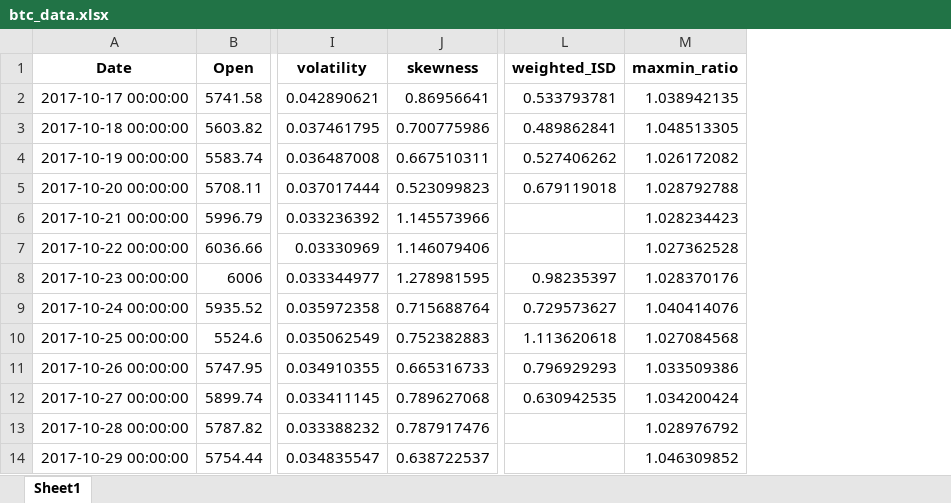
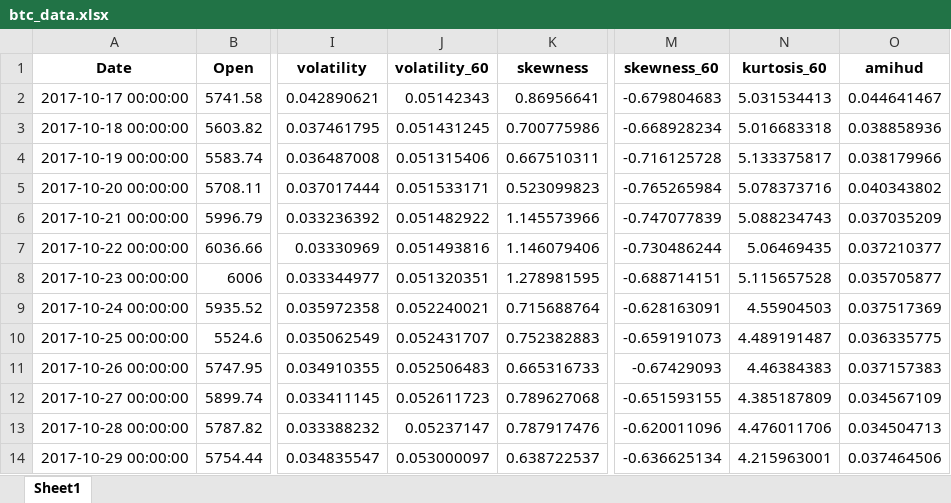
Before and after one commit to daigangfan/bitcoin-option, an Excel workbook: data/btc_data.xlsx, sheet Sheet1, drawn as a sheet; only a part is shown, gaps mark what is left out; values as stored, in another font and other column widths than the file's, no borders; removed rows and columns are numbered as before the commit, all else as after; the diff names each change by its address in the sheet, - before the commit and + after, or states it on an @@ line.

```diff
--- a/data/btc_data.xlsx (sheet Sheet1)
+++ b/data/btc_data.xlsx (sheet Sheet1)
+column J (volatility_60), rows 2-14: 0.05142343 | 0.051431245 | 0.051315406 | 0.051533171 | 0.051482922 | 0.051493816 | 0.051320351 | 0.052240021 | 0.052431707 | 0.052506483 | 0.052611723 | 0.05237147 | 0.053000097
-column L (weighted_ISD), rows 2-12: 0.533793781 | 0.489862841 | 0.527406262 | 0.679119018 |  |  | 0.98235397 | 0.729573627 | 1.113620618 | 0.796929293 | 0.630942535
-column M (maxmin_ratio), rows 2-14: 1.038942135 | 1.048513305 | 1.026172082 | 1.028792788 | 1.028234423 | 1.027362528 | 1.028370176 | 1.040414076 | 1.027084568 | 1.033509386 | 1.034200424 | 1.028976792 | 1.046309852
+column M (skewness_60), rows 2-14: -0.679804683 | -0.668928234 | -0.716125728 | -0.765265984 | -0.747077839 | -0.730486244 | -0.688714151 | -0.628163091 | -0.659191073 | -0.67429093 | -0.651593155 | -0.620011096 | -0.636625134
+column N (kurtosis_60), rows 2-14: 5.031534413 | 5.016683318 | 5.133375817 | 5.078373716 | 5.088234743 | 5.06469435 | 5.115657528 | 4.55904503 | 4.489191487 | 4.46384383 | 4.385187809 | 4.476011706 | 4.215963001
+column O (amihud), rows 2-14: 0.044641467 | 0.038858936 | 0.038179966 | 0.040343802 | 0.037035209 | 0.037210377 | 0.035705877 | 0.037517369 | 0.036335775 | 0.037157383 | 0.034567109 | 0.034504713 | 0.037464506
```
Also changed, not shown: data/ledgerx_data.xlsx, data/price_result.xlsx, 12 other files.
